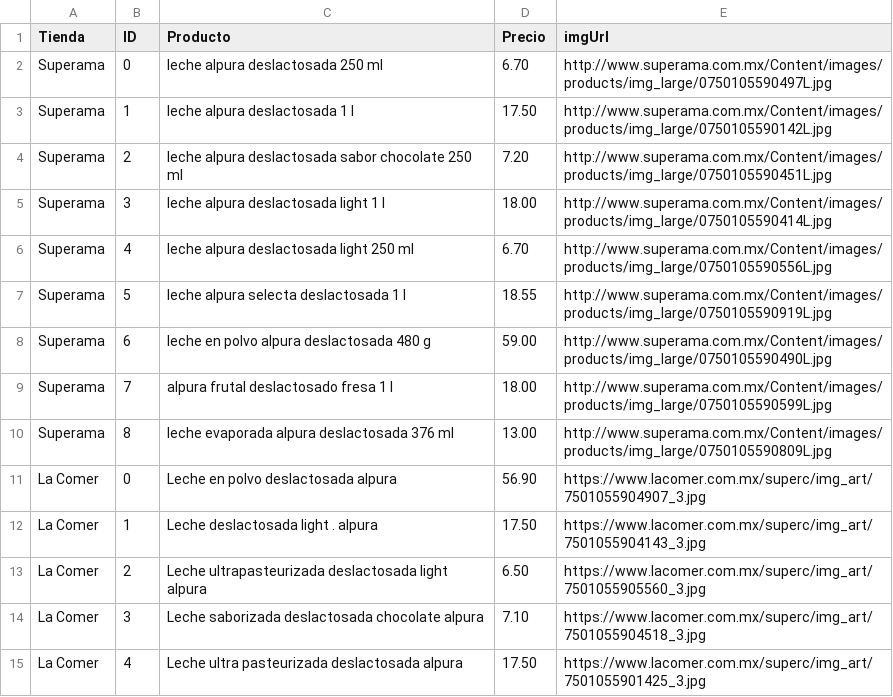
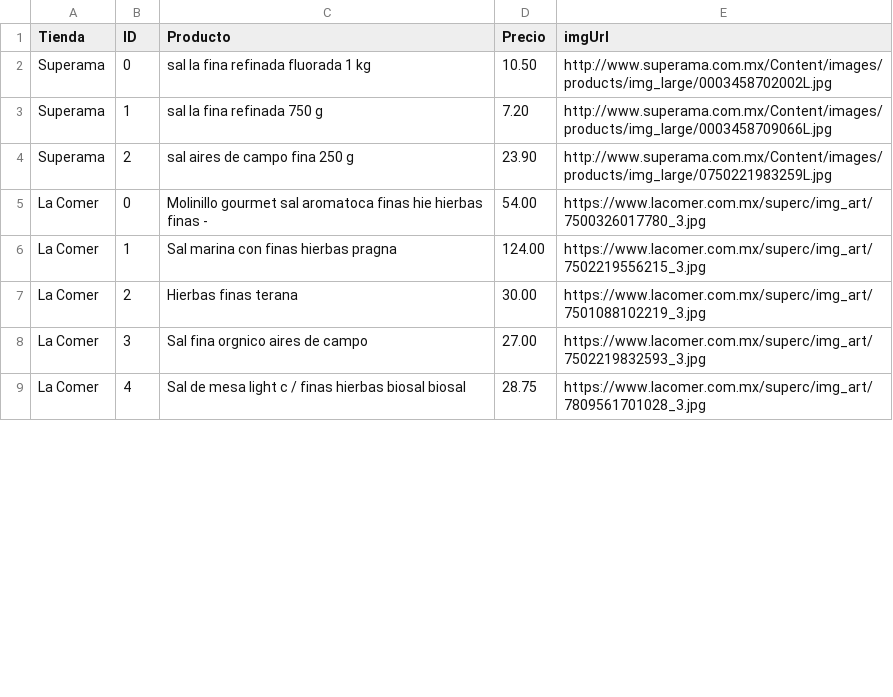
Before and after one commit to humandesignlab/superJapi, a CSV file: outMasterResult.csv, drawn as a sheet; only a part is shown; the diff covers the shown part only.

Commit message:
Add the shopping list to the front end

```diff
--- a/outMasterResult.csv
+++ b/outMasterResult.csv
@@ -1,15 +1,9 @@
 Tienda,ID,Producto,Precio,imgUrl
-Superama,0,leche alpura  deslactosada 250 ml,6.70,http://www.superama.com.mx/Content/images/products/img_large/0750105590497L.jpg
-Superama,1,leche alpura  deslactosada 1 l,17.50,http://www.superama.com.mx/Content/images/products/img_large/0750105590142L.jpg
-Superama,2,leche alpura  deslactosada sabor chocolate 250 ml,7.20,http://www.superama.com.mx/Content/images/products/img_large/0750105590451L.jpg
-Superama,3,leche alpura  deslactosada light 1 l,18.00,http://www.superama.com.mx/Content/images/products/img_large/0750105590414L.jpg
-Superama,4,leche alpura  deslactosada light 250 ml,6.70,http://www.superama.com.mx/Content/images/products/img_large/0750105590556L.jpg
-Superama,5,leche alpura selecta deslactosada 1 l,18.55,http://www.superama.com.mx/Content/images/products/img_large/0750105590919L.jpg
-Superama,6,leche en polvo alpura  deslactosada 480 g,59.00,http://www.superama.com.mx/Content/images/products/img_large/0750105590490L.jpg
-Superama,7,alpura frutal deslactosado fresa 1 l,18.00,http://www.superama.com.mx/Content/images/products/img_large/0750105590599L.jpg
-Superama,8,leche evaporada alpura  deslactosada 376 ml,13.00,http://www.superama.com.mx/Content/images/products/img_large/0750105590809L.jpg
-La Comer,0,Leche en polvo deslactosada   alpura,56.90,https://www.lacomer.com.mx/superc/img_art/7501055904907_3.jpg
-La Comer,1,Leche deslactosada light . alpura,17.50,https://www.lacomer.com.mx/superc/img_art/7501055904143_3.jpg
-La Comer,2,Leche ultrapasteurizada deslactosada light alpura,6.50,https://www.lacomer.com.mx/superc/img_art/7501055905560_3.jpg
-La Comer,3,Leche saborizada deslactosada chocolate alpura,7.10,https://www.lacomer.com.mx/superc/img_art/7501055904518_3.jpg
-La Comer,4,Leche ultra pasteurizada deslactosada alpura,17.50,https://www.lacomer.com.mx/superc/img_art/7501055901425_3.jpg
+Superama,0,sal la fina  refinada fluorada 1 kg,10.50,http://www.superama.com.mx/Content/images/products/img_large/0003458702002L.jpg
+Superama,1,sal la fina  refinada  750 g,7.20,http://www.superama.com.mx/Content/images/products/img_large/0003458709066L.jpg
+Superama,2,sal aires de campo  fina 250 g,23.90,http://www.superama.com.mx/Content/images/products/img_large/0750221983259L.jpg
+La Comer,0,Molinillo gourmet sal aromatoca finas hie hierbas finas   -,54.00,https://www.lacomer.com.mx/superc/img_art/7500326017780_3.jpg
+La Comer,1,Sal marina con finas hierbas   pragna,124.00,https://www.lacomer.com.mx/superc/img_art/7502219556215_3.jpg
+La Comer,2,Hierbas finas   terana,30.00,https://www.lacomer.com.mx/superc/img_art/7501088102219_3.jpg
+La Comer,3,Sal fina orgnico aires de campo,27.00,https://www.lacomer.com.mx/superc/img_art/7502219832593_3.jpg
+La Comer,4,Sal de mesa light c / finas hierbas biosal biosal,28.75,https://www.lacomer.com.mx/superc/img_art/7809561701028_3.jpg
```
Also changed, not shown: 14 added rows, 4 removed rows and 33 edited cells elsewhere in this file, 5 other files.
